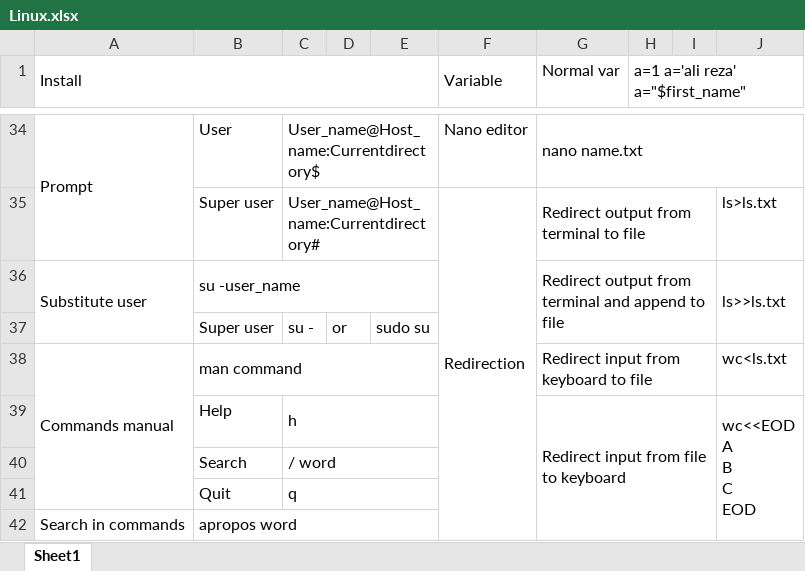
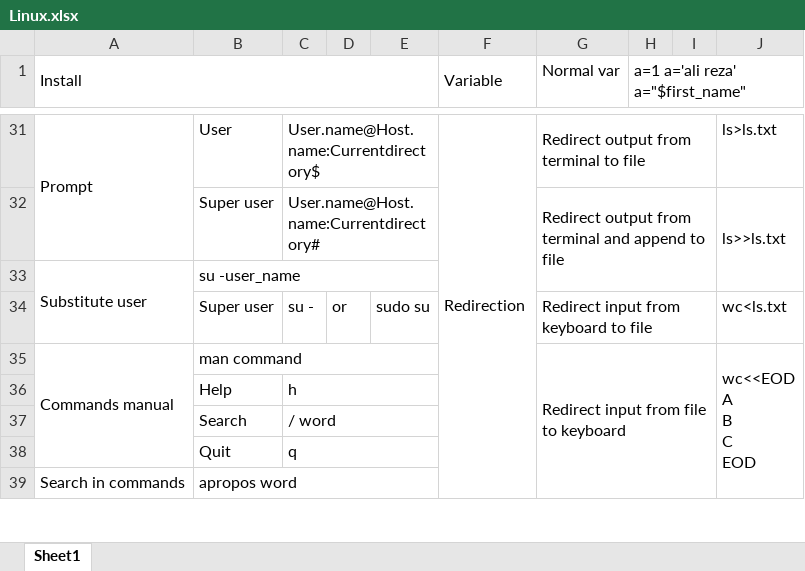
Before and after one commit to ShayanDodge/Linux_Essentials, an Excel workbook: Linux.xlsx, sheet Sheet1, drawn as a sheet; only a part is shown, gaps mark what is left out; values as stored, in another font and other column widths than the file's, no cell formats; charts and pictures not drawn; removed rows and columns are numbered as before the commit, all else as after; ↵ is a line break in a cell; the diff covers the shown part only; the diff names each change by its address in the sheet, - before the commit and + after, or states it on an @@ line.

```diff
--- a/Linux.xlsx (sheet Sheet1)
+++ b/Linux.xlsx (sheet Sheet1)
-C31: User_name@Host_name:Currentdirectory$
+C31: User.name@Host.name:Currentdirectory$
-F31 (Variable): Nano editor
+F31 (Variable): Redirection
+F31:F41 merged
-G31 (Normal var): nano name.txt
+G31 (Normal var): Redirect output from terminal to file
-G34:J34 merged
+G31:I31 merged
-J31: (empty)
+J31: ls>ls.txt
-C32: User_name@Host_name:Currentdirectory#
+C32: User.name@Host.name:Currentdirectory#
-F32 (Variable): Redirection
+F32 (Variable): (empty)
-F35:F45 merged
-G32 (Normal var): Redirect output from terminal to file
+G32 (Normal var): Redirect output from terminal and append to file
-G35:I35 merged
+G32:I33 merged
-J32: ls>ls.txt
+J32: ls>>ls.txt
+J32:J33 merged
-G33 (Normal var): Redirect output from terminal and append to file
+G33 (Normal var): (empty)
-G36:I37 merged
-J33: ls>>ls.txt
+J33: (empty)
-J36:J37 merged
-G34 (Normal var): (empty)
+G34 (Normal var): Redirect input from keyboard to file
+G34:I34 merged
-J34: (empty)
+J34: wc<ls.txt
-G35 (Normal var): Redirect input from keyboard to file
+G35 (Normal var): Redirect input from file to keyboard
-G38:I38 merged
+G35:I39 merged
-J35: wc<ls.txt
+J35: wc<<EOD ↵ A ↵ B ↵ C ↵ EOD
+J35:J39 merged
-G36 (Normal var): Redirect input from file to keyboard
+G36 (Normal var): (empty)
-G39:I43 merged
-J36: wc<<EOD ↵ A ↵ B ↵ C ↵ EOD
+J36: (empty)
-J39:J43 merged
```
Also changed, not shown: 98 added rows, 53 removed rows, 121 edited cells and merged cells elsewhere in this sheet, cell formats, charts or pictures.
